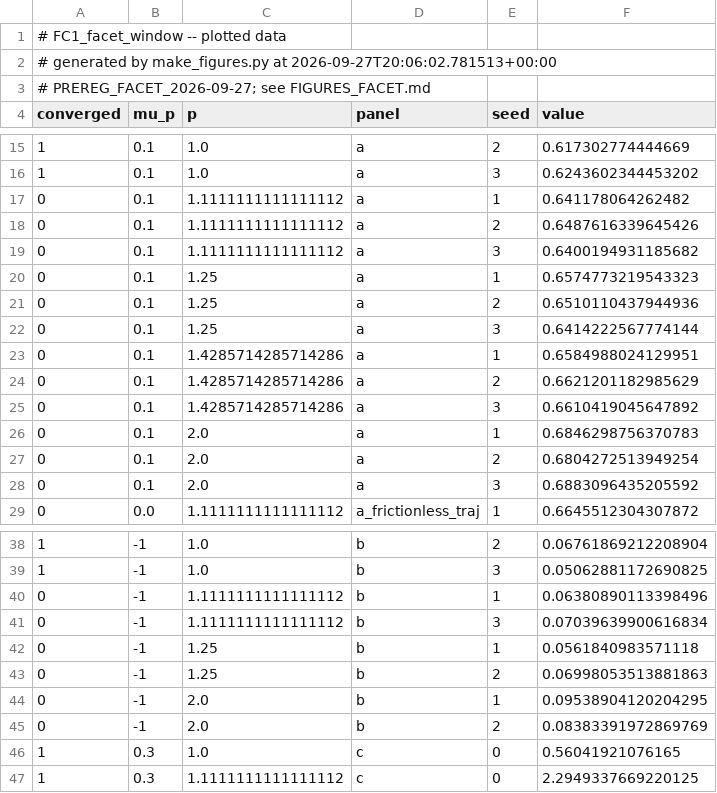
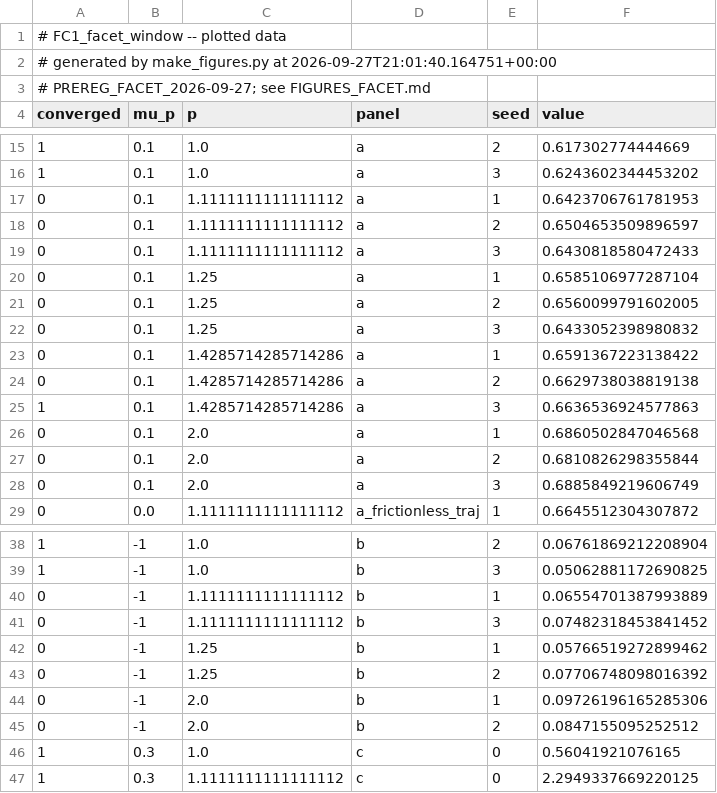
Before and after one commit to cpatb/arxiv-soft-matter-summary, a CSV file: Desktop/Projects/polydisperse_jamming/figures/FC1_facet_window.csv, drawn as a sheet; only a part is shown, gaps mark what is left out.

```diff
--- a/Desktop/Projects/polydisperse_jamming/figures/FC1_facet_window.csv
+++ b/Desktop/Projects/polydisperse_jamming/figures/FC1_facet_window.csv
@@ -1,3 +1,3 @@
 # FC1_facet_window -- plotted data
-# generated by make_figures.py at 2026-09-27T20:06:02.781513+00:00
+# generated by make_figures.py at 2026-09-27T21:01:40.164751+00:00
 # PREREG_FACET_2026-09-27; see FIGURES_FACET.md
@@ -16,14 +16,14 @@ converged,mu_p,p,panel,seed,value
 1,0.1,1.0,a,3,0.6243602344453202
-0,0.1,1.1111111111111112,a,1,0.641178064262482
-0,0.1,1.1111111111111112,a,2,0.6487616339645426
-0,0.1,1.1111111111111112,a,3,0.6400194931185682
-0,0.1,1.25,a,1,0.6574773219543323
-0,0.1,1.25,a,2,0.6510110437944936
-0,0.1,1.25,a,3,0.6414222567774144
-0,0.1,1.4285714285714286,a,1,0.6584988024129951
-0,0.1,1.4285714285714286,a,2,0.6621201182985629
-0,0.1,1.4285714285714286,a,3,0.6610419045647892
-0,0.1,2.0,a,1,0.6846298756370783
-0,0.1,2.0,a,2,0.6804272513949254
-0,0.1,2.0,a,3,0.6883096435205592
+0,0.1,1.1111111111111112,a,1,0.6423706761781953
+0,0.1,1.1111111111111112,a,2,0.6504653509896597
+0,0.1,1.1111111111111112,a,3,0.6430818580472433
+0,0.1,1.25,a,1,0.6585106977287104
+0,0.1,1.25,a,2,0.6560099791602005
+0,0.1,1.25,a,3,0.6433052398980832
+0,0.1,1.4285714285714286,a,1,0.6591367223138422
+0,0.1,1.4285714285714286,a,2,0.6629738038819138
+1,0.1,1.4285714285714286,a,3,0.6636536924577863
+0,0.1,2.0,a,1,0.6860502847046568
+0,0.1,2.0,a,2,0.6810826298355844
+0,0.1,2.0,a,3,0.6885849219606749
 0,0.0,1.1111111111111112,a_frictionless_traj,1,0.6645512304307872
@@ -39,8 +39,8 @@ converged,mu_p,p,panel,seed,value
 1,-1,1.0,b,3,0.05062881172690825
-0,-1,1.1111111111111112,b,1,0.06380890113398496
-0,-1,1.1111111111111112,b,3,0.07039639900616834
-0,-1,1.25,b,1,0.0561840983571118
-0,-1,1.25,b,2,0.06998053513881863
-0,-1,2.0,b,1,0.09538904120204295
-0,-1,2.0,b,2,0.08383391972869769
+0,-1,1.1111111111111112,b,1,0.06554701387993889
+0,-1,1.1111111111111112,b,3,0.07482318453841452
+0,-1,1.25,b,1,0.05766519272899462
+0,-1,1.25,b,2,0.07706748098016392
+0,-1,2.0,b,1,0.09726196165285306
+0,-1,2.0,b,2,0.0847155095252512
 1,0.3,1.0,c,0,0.56041921076165
```
Also changed, not shown: 17 other files.
